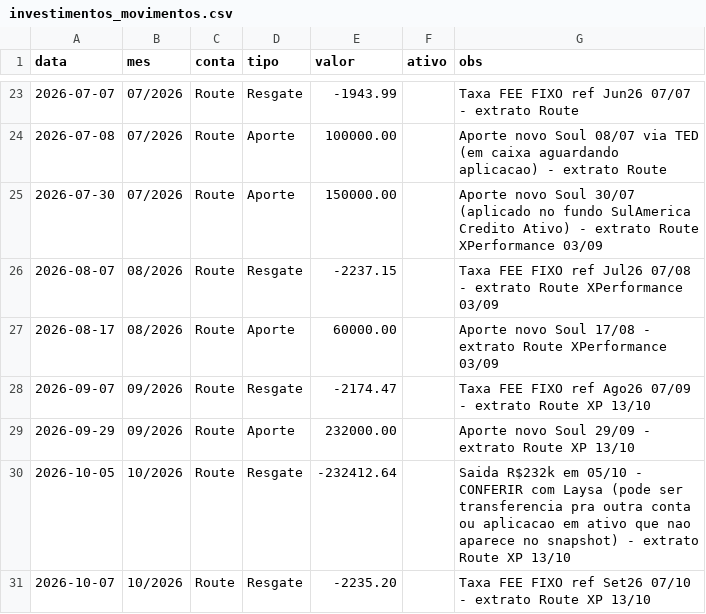
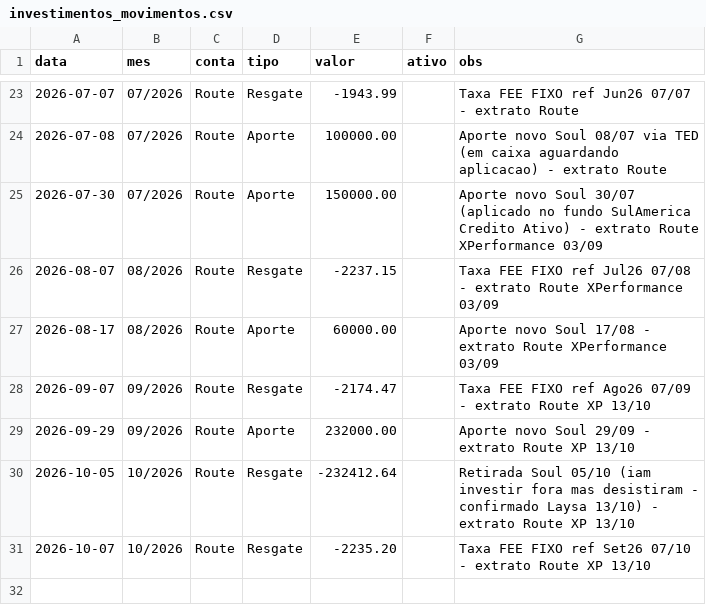
Before and after one commit to laysacorrea-gw9/soul-festas-dashboard, a CSV file: ingest/data_seed/investimentos_movimentos.csv, drawn as a sheet; only a part is shown, gaps mark what is left out.

```diff
--- a/ingest/data_seed/investimentos_movimentos.csv
+++ b/ingest/data_seed/investimentos_movimentos.csv
@@ -29,3 +29,3 @@ data,mes,conta,tipo,valor,ativo,obs
 2026-09-29,09/2026,Route,Aporte,232000.00,,Aporte novo Soul 29/09 - extrato Route XP 13/10
-2026-10-05,10/2026,Route,Resgate,-232412.64,,Saida R$232k em 05/10 - CONFERIR com Laysa (pode ser transferencia pra outra conta ou aplicacao em ativo que nao aparece no snapshot) - extrato Route XP 13/10
+2026-10-05,10/2026,Route,Resgate,-232412.64,,Retirada Soul 05/10 (iam investir fora mas desistiram - confirmado Laysa 13/10) - extrato Route XP 13/10
 2026-10-07,10/2026,Route,Resgate,-2235.20,,Taxa FEE FIXO ref Set26 07/10 - extrato Route XP 13/10
```
